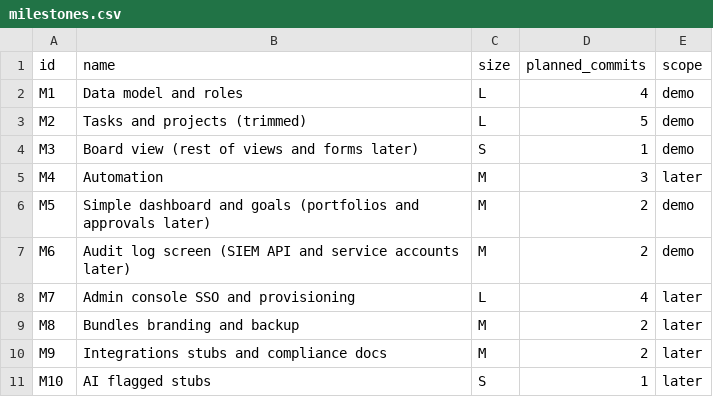
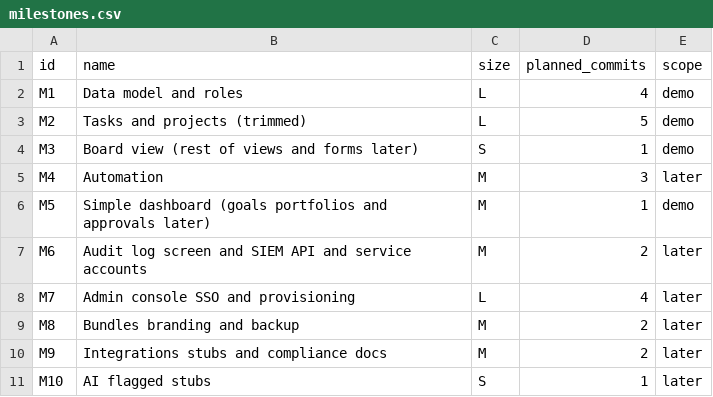
Before and after one commit to DaveOiE/replica-skill, a CSV file: replica/milestones.csv, drawn as a sheet.

```diff
--- a/replica/milestones.csv
+++ b/replica/milestones.csv
@@ -5,4 +5,4 @@ M3,Board view (rest of views and forms later),S,1,demo
 M4,Automation,M,3,later
-M5,Simple dashboard and goals (portfolios and approvals later),M,2,demo
-M6,Audit log screen (SIEM API and service accounts later),M,2,demo
+M5,Simple dashboard (goals portfolios and approvals later),M,1,demo
+M6,Audit log screen and SIEM API and service accounts,M,2,later
 M7,Admin console SSO and provisioning,L,4,later
```
Also changed, not shown: replica/features.csv, 15 other files.
